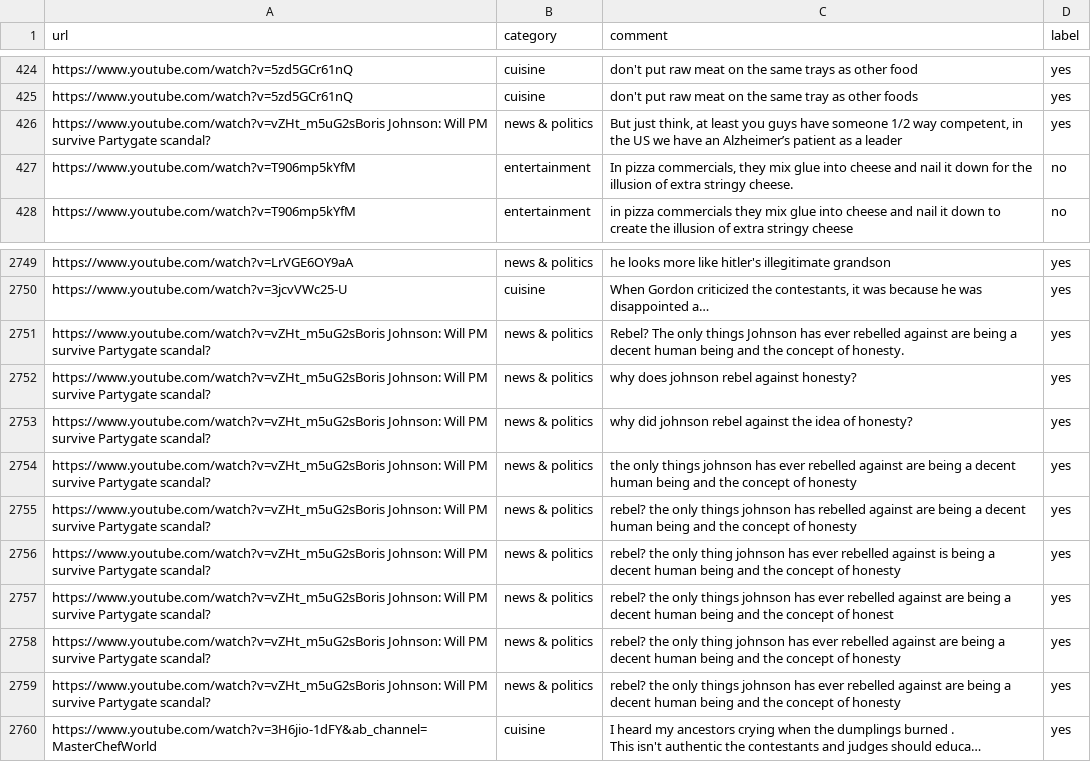
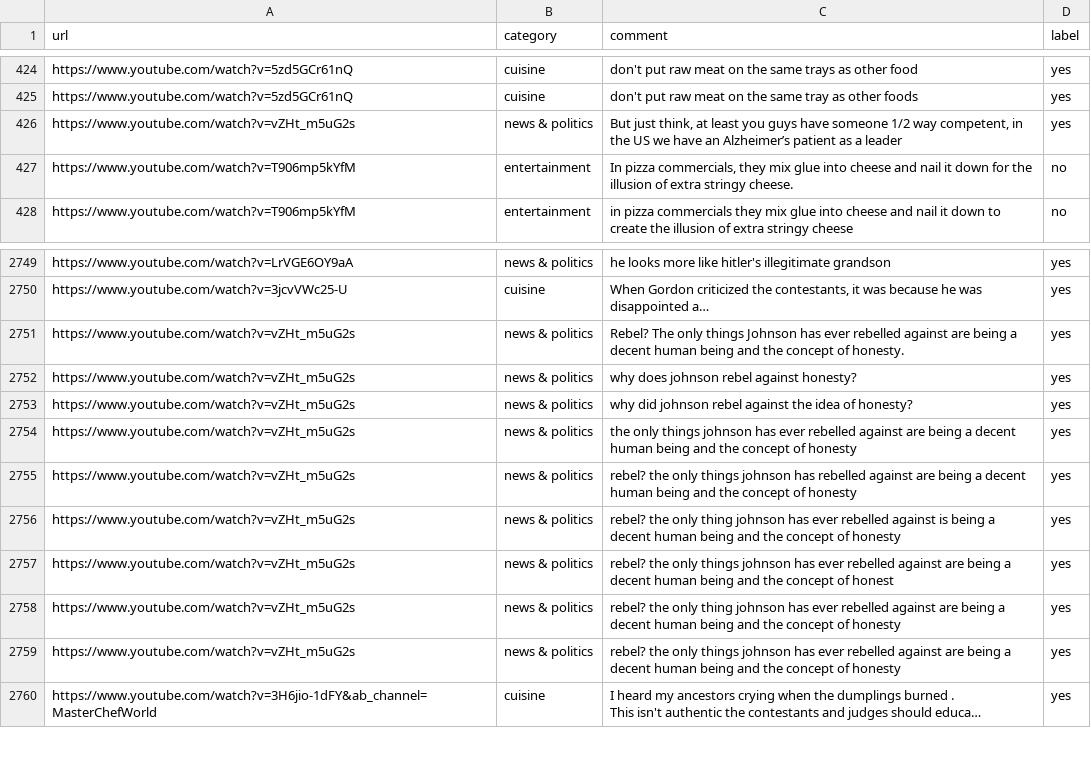
Before and after one commit to Chief-Blackhood/IS-Hate-Speech, a CSV file: data/with_aug/train.csv, drawn as a sheet; only a part is shown, gaps mark what is left out; long unchanged cells end in …; the diff names each change by its address in the sheet, - before the commit and + after, or states it on an @@ line.

Commit message:
Fixed bug in retriving comments from a youtube video

```diff
--- a/data/with_aug/train.csv
+++ b/data/with_aug/train.csv
-A426 (url): https://www.youtube.com/watch?v=vZHt_m5uG2sBoris Johnson: Will PM survive Partygate scandal?
+A426 (url): https://www.youtube.com/watch?v=vZHt_m5uG2s
-A2751:A2759 (url): https://www.youtube.com/watch?v=vZHt_m5uG2sBoris Johnson: Will PM survive Partygate scandal?
+A2751:A2759 (url): https://www.youtube.com/watch?v=vZHt_m5uG2s
```
Also changed, not shown: data/without_aug/train.csv, 6 other files.
